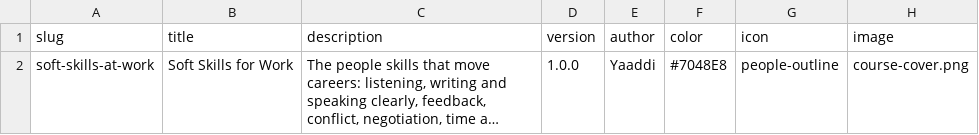
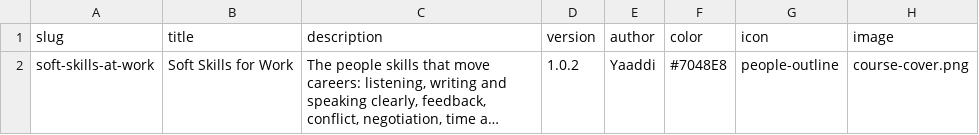
Before and after one commit to yaaddi-courses/soft-skills-at-work, a CSV file: source/meta.csv, drawn as a sheet; long unchanged cells end in …; the diff names each change by its address in the sheet, - before the commit and + after, or states it on an @@ line.

```diff
--- a/source/meta.csv
+++ b/source/meta.csv
-D2 (version): 1.0.0
+D2 (version): 1.0.2
```
Also changed, not shown: source/glossary.csv, 13 other files.
